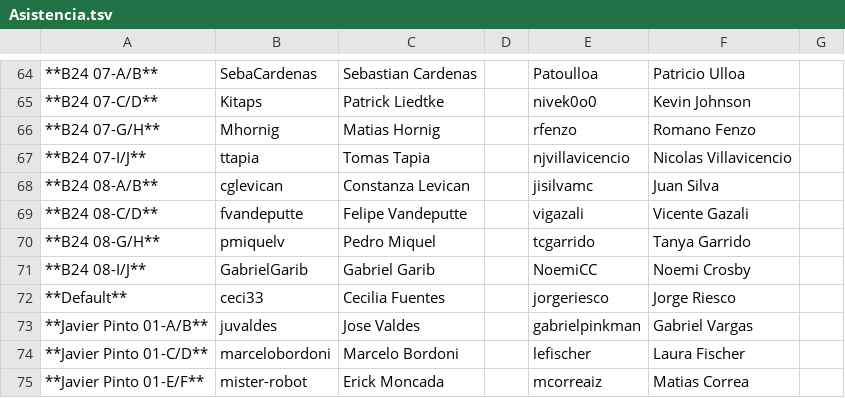
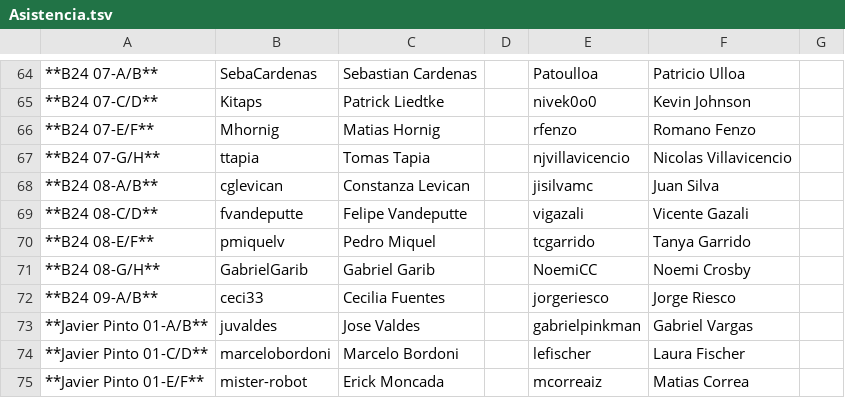
Before and after one commit to IIC2233-2016-02/Syllabus, a TSV file: Actividades/AC04/Asistencia.tsv, drawn as a sheet; only a part is shown, gaps mark what is left out; the diff covers the shown part only; the diff names each change by its address in the sheet, - before the commit and + after, or states it on an @@ line.

```diff
--- a/Actividades/AC04/Asistencia.tsv
+++ b/Actividades/AC04/Asistencia.tsv
-A66: **B24 07-G/H**
+A66: **B24 07-E/F**
-A67: **B24 07-I/J**
+A67: **B24 07-G/H**
-A70: **B24 08-G/H**
+A70: **B24 08-E/F**
-A71: **B24 08-I/J**
+A71: **B24 08-G/H**
-A72: **Default**
+A72: **B24 09-A/B**
```
Also changed, not shown: 28 edited cells elsewhere in this file.
